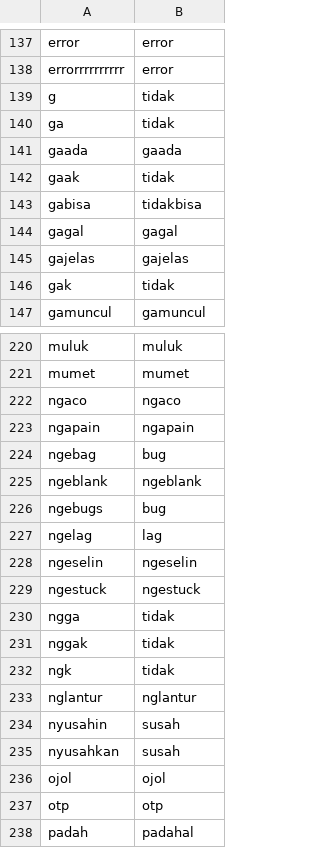
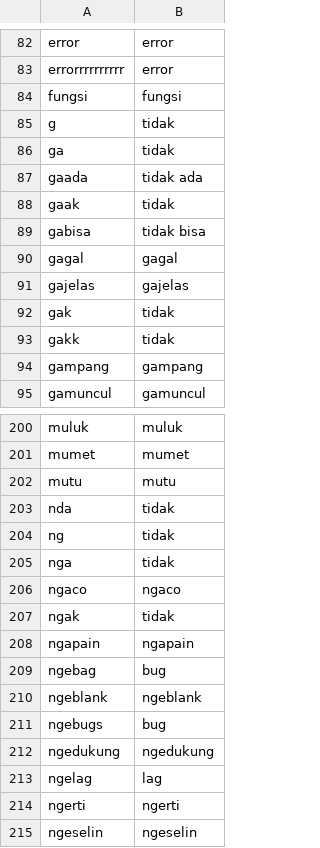
Before and after one commit to georgelocarso/files, a CSV file: for replacement keyword.csv, drawn as a sheet; only a part is shown, gaps mark what is left out; the shorter side is filled out with more unchanged rows; the diff covers the shown part only.

Commit message:
Add files via upload

```diff
--- a/for replacement keyword.csv
+++ b/for replacement keyword.csv
@@ -138,7 +83,8 @@ error,error
 errorrrrrrrrrr,error
+fungsi,fungsi
 g,tidak
 ga,tidak
-gaada,gaada
+gaada,tidak ada
 gaak,tidak
-gabisa,tidakbisa
+gabisa,tidak bisa
 gagal,gagal
@@ -146,2 +92,4 @@ gajelas,gajelas
 gak,tidak
+gakk,tidak
+gampang,gampang
 gamuncul,gamuncul
@@ -221,3 +201,8 @@ muluk,muluk
 mumet,mumet
+mutu,mutu
+nda,tidak
+ng,tidak
+nga,tidak
 ngaco,ngaco
+ngak,tidak
 ngapain,ngapain
@@ -226,3 +211,5 @@ ngeblank,ngeblank
 ngebugs,bug
+ngedukung,ngedukung
 ngelag,lag
+ngerti,ngerti
 ngeselin,ngeselin
```
Also changed, not shown: 4 added rows, 2 removed rows, 85 moved rows and 2 edited cells elsewhere in this file.
